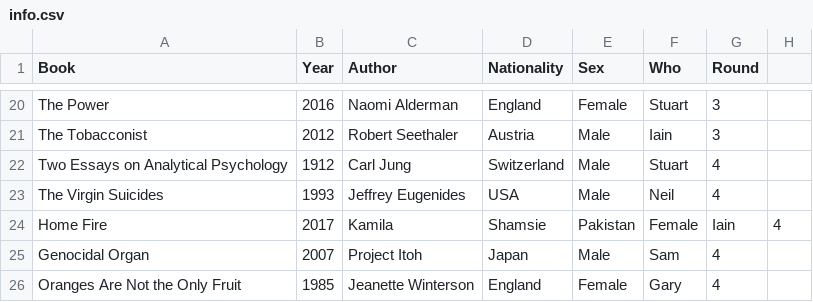
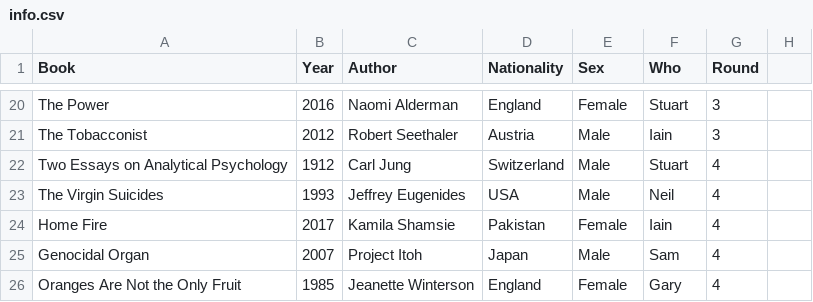
Before and after one commit to arm61/book_club, a CSV file: info.csv, drawn as a sheet; only a part is shown, gaps mark what is left out.

Commit message:
Update info.csv

```diff
--- a/info.csv
+++ b/info.csv
@@ -23,3 +23,3 @@ Two Essays on Analytical Psychology,1912,Carl Jung,Switzerland,Male,Stuart,4
 The Virgin Suicides,1993,Jeffrey Eugenides,USA,Male,Neil,4
-Home Fire,2017,Kamila,Shamsie,Pakistan,Female,Iain,4
+Home Fire,2017,Kamila Shamsie,Pakistan,Female,Iain,4
 Genocidal Organ,2007,Project Itoh,Japan,Male,Sam,4
```
